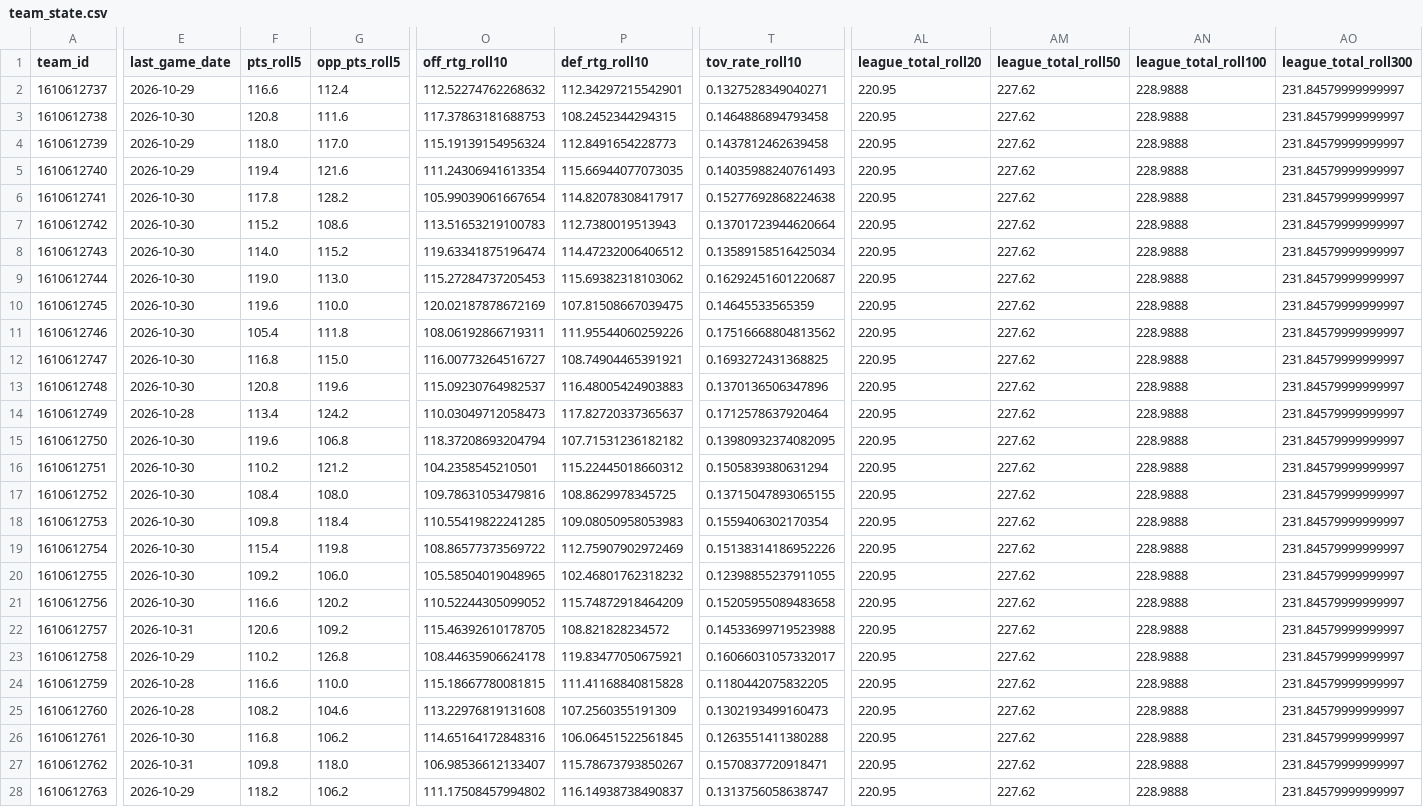
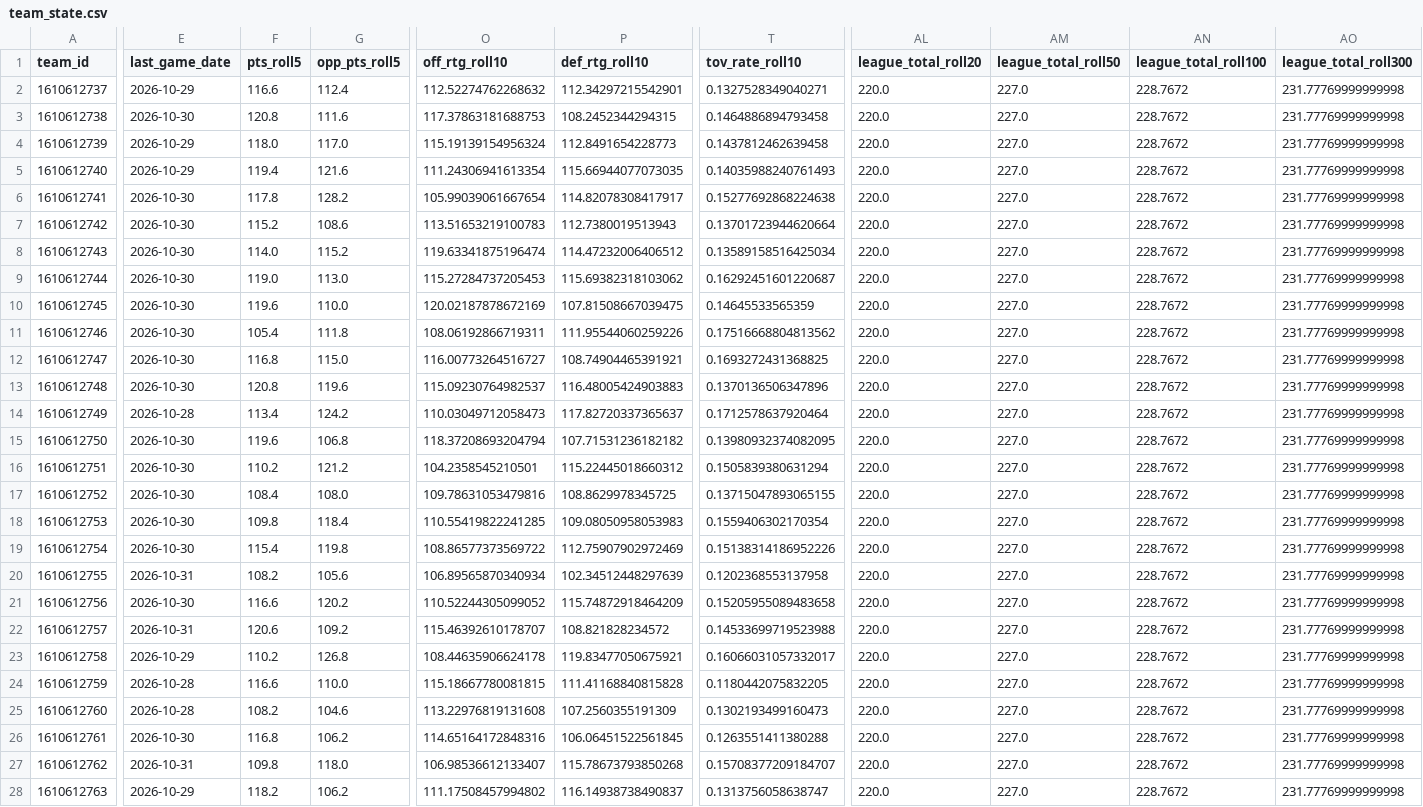
Before and after one commit to CARLMEDINAV/NBA-ML, a CSV file: artifacts/team_state.csv, drawn as a sheet; only a part is shown, gaps mark what is left out; the diff covers the shown part only; the diff names each change by its address in the sheet, - before the commit and + after, or states it on an @@ line.

```diff
--- a/artifacts/team_state.csv
+++ b/artifacts/team_state.csv
-AL2:AL28 (league_total_roll20): 220.95
+AL2:AL28 (league_total_roll20): 220.0
-AM2:AM28 (league_total_roll50): 227.62
+AM2:AM28 (league_total_roll50): 227.0
-AN2:AN28 (league_total_roll100): 228.9888
+AN2:AN28 (league_total_roll100): 228.7672
-AO2:AO28 (league_total_roll300): 231.84579999999997
+AO2:AO28 (league_total_roll300): 231.77769999999998
-E20 (last_game_date): 2026-10-30
+E20 (last_game_date): 2026-10-31
-F20 (pts_roll5): 109.2
+F20 (pts_roll5): 108.2
-G20 (opp_pts_roll5): 106.0
+G20 (opp_pts_roll5): 105.6
-O20 (off_rtg_roll10): 105.58504019048965
+O20 (off_rtg_roll10): 106.89565870340934
-P20 (def_rtg_roll10): 102.46801762318232
+P20 (def_rtg_roll10): 102.34512448297639
-T20 (tov_rate_roll10): 0.12398855237911055
+T20 (tov_rate_roll10): 0.1202368553137958
-O22 (off_rtg_roll10): 115.46392610178705
+O22 (off_rtg_roll10): 115.46392610178707
-P27 (def_rtg_roll10): 115.78673793850267
+P27 (def_rtg_roll10): 115.78673793850268
-T27 (tov_rate_roll10): 0.1570837720918471
+T27 (tov_rate_roll10): 0.15708377209184707
```
Also changed, not shown: 62 edited cells elsewhere in this file, artifacts/schedule_2026_27.csv, artifacts/team_games_recent.csv.
